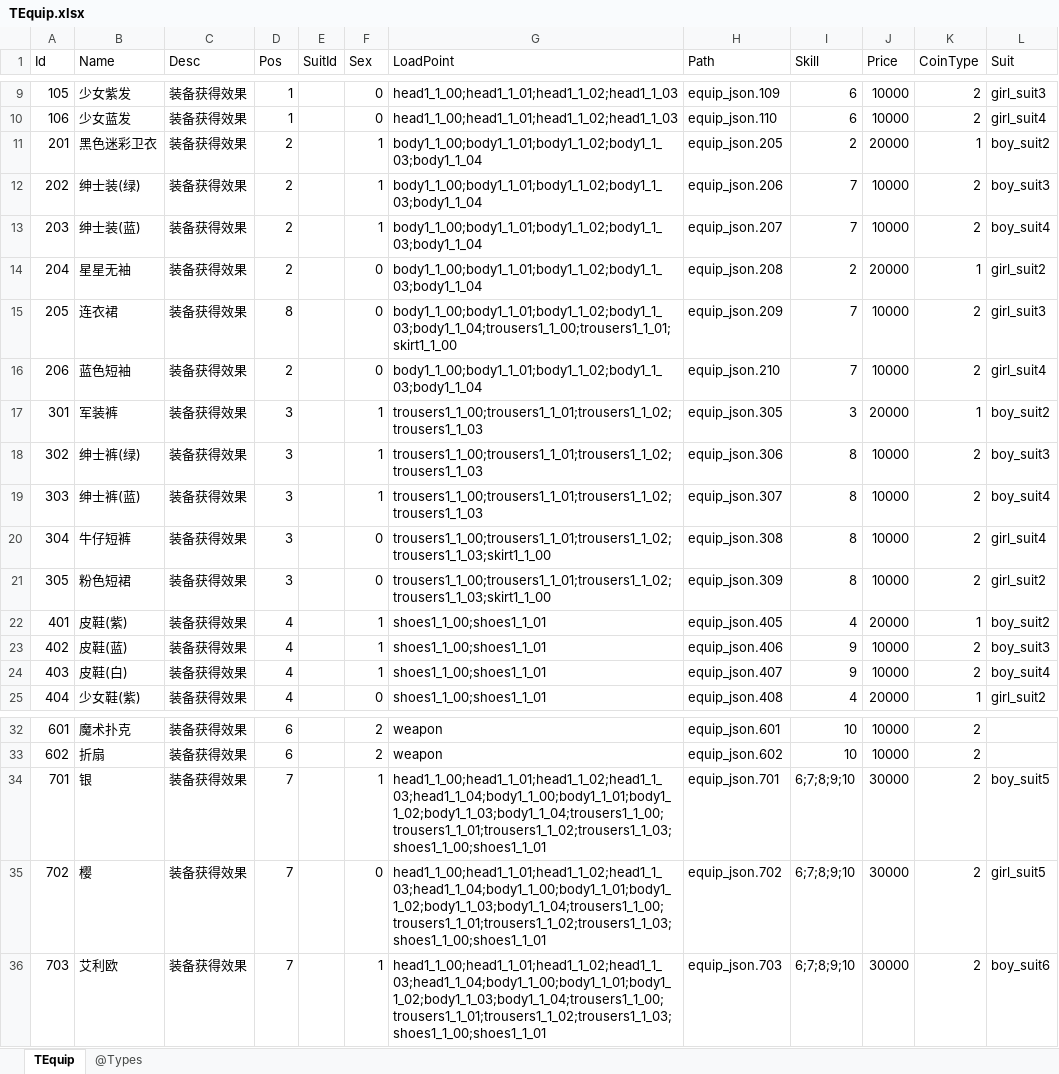
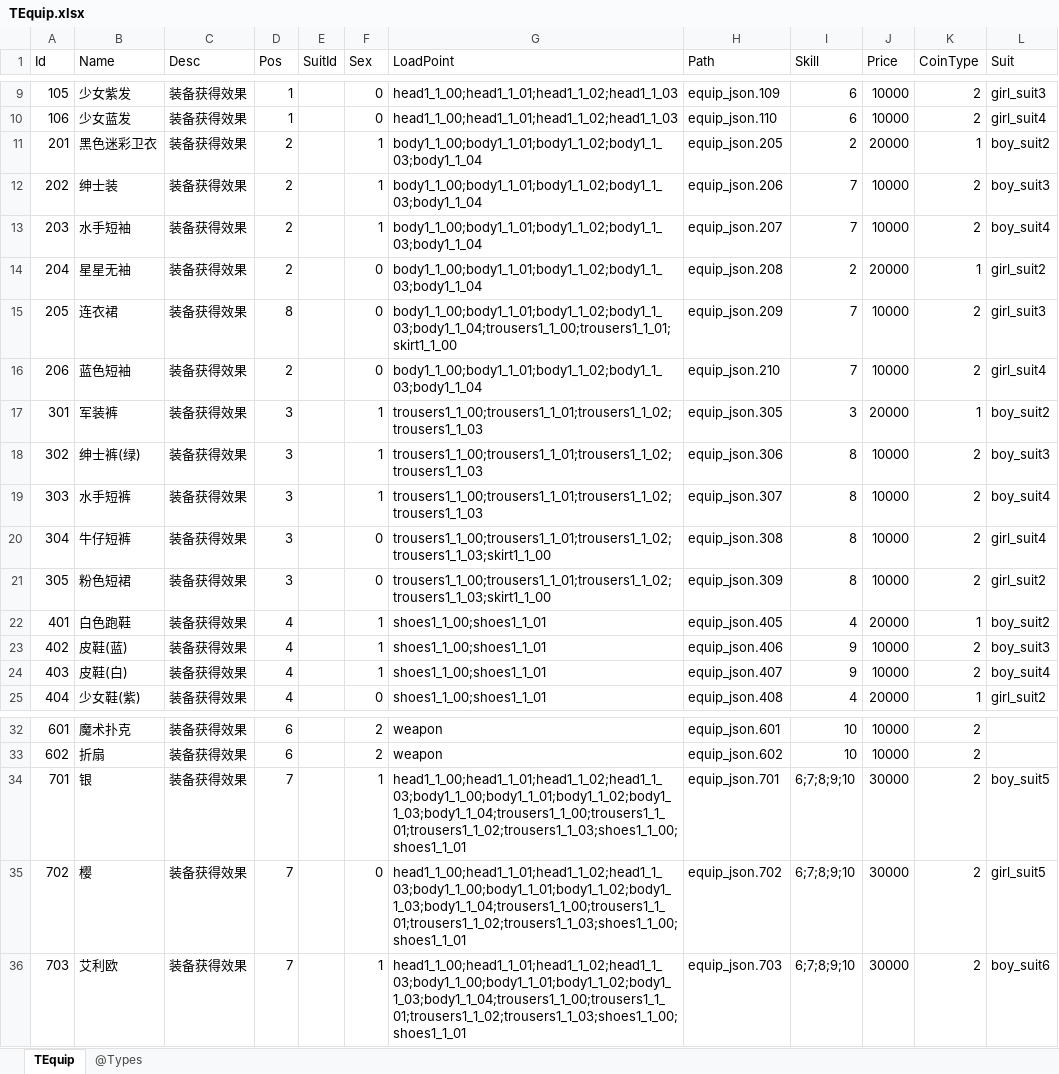
Before and after one commit to gaozhengshuang/texaspoker, an Excel workbook: docs/excel/TEquip.xlsx, sheet TEquip, drawn as a sheet; only a part is shown, gaps mark what is left out; values as stored, in another font and other column widths than the file's, no borders; the diff names each change by its address in the sheet, - before the commit and + after, or states it on an @@ line.

Commit message:
修改表格

```diff
--- a/docs/excel/TEquip.xlsx (sheet TEquip)
+++ b/docs/excel/TEquip.xlsx (sheet TEquip)
-B12 (Name): 绅士装(绿)
+B12 (Name): 绅士装
-B13 (Name): 绅士装(蓝)
+B13 (Name): 水手短袖
-B19 (Name): 绅士裤(蓝)
+B19 (Name): 水手短裤
-B22 (Name): 皮鞋(紫)
+B22 (Name): 白色跑鞋
-G34:G36 (LoadPoint): head1_1_00;head1_1_01;head1_1_02;head1_1_03;head1_1_04;body1_1_00;body1_1_01;body1_1_02;body1_1_03;body1_1_04;trousers1_1_00;trousers1_1_01;trousers1_1_02;trousers1_1_03;shoes1_1_00;shoes1_1_01
+G34:G36 (LoadPoint): head1_1_00;head1_1_01;head1_1_02;head1_1_03;body1_1_00;body1_1_01;body1_1_02;body1_1_03;body1_1_04;trousers1_1_00;trousers1_1_01;trousers1_1_02;trousers1_1_03;shoes1_1_00;shoes1_1_01
```
